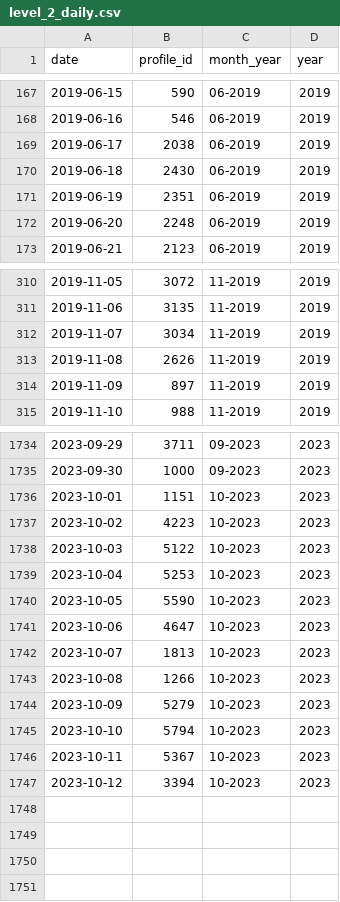
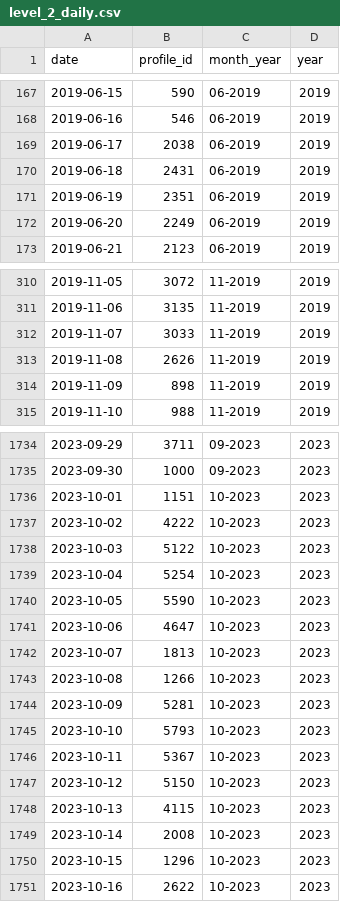
Before and after one commit to MyNameisBram/profile-dashboard, a CSV file: data/level_2_daily.csv, drawn as a sheet; only a part is shown, gaps mark what is left out; the diff covers the shown part only.

```diff
--- a/data/level_2_daily.csv
+++ b/data/level_2_daily.csv
@@ -169,5 +169,5 @@ date,profile_id,month_year,year
 2019-06-17,2038,06-2019,2019
-2019-06-18,2430,06-2019,2019
+2019-06-18,2431,06-2019,2019
 2019-06-19,2351,06-2019,2019
-2019-06-20,2248,06-2019,2019
+2019-06-20,2249,06-2019,2019
 2019-06-21,2123,06-2019,2019
@@ -311,5 +311,5 @@ date,profile_id,month_year,year
 2019-11-06,3135,11-2019,2019
-2019-11-07,3034,11-2019,2019
+2019-11-07,3033,11-2019,2019
 2019-11-08,2626,11-2019,2019
-2019-11-09,897,11-2019,2019
+2019-11-09,898,11-2019,2019
 2019-11-10,988,11-2019,2019
@@ -1736,5 +1736,5 @@ date,profile_id,month_year,year
 2023-10-01,1151,10-2023,2023
-2023-10-02,4223,10-2023,2023
+2023-10-02,4222,10-2023,2023
 2023-10-03,5122,10-2023,2023
-2023-10-04,5253,10-2023,2023
+2023-10-04,5254,10-2023,2023
 2023-10-05,5590,10-2023,2023
@@ -1743,5 +1743,9 @@ date,profile_id,month_year,year
 2023-10-08,1266,10-2023,2023
-2023-10-09,5279,10-2023,2023
-2023-10-10,5794,10-2023,2023
+2023-10-09,5281,10-2023,2023
+2023-10-10,5793,10-2023,2023
 2023-10-11,5367,10-2023,2023
-2023-10-12,3394,10-2023,2023
+2023-10-12,5150,10-2023,2023
+2023-10-13,4115,10-2023,2023
+2023-10-14,2008,10-2023,2023
+2023-10-15,1296,10-2023,2023
+2023-10-16,2622,10-2023,2023
```
Also changed, not shown: 21 edited cells elsewhere in this file, 1 other file.
